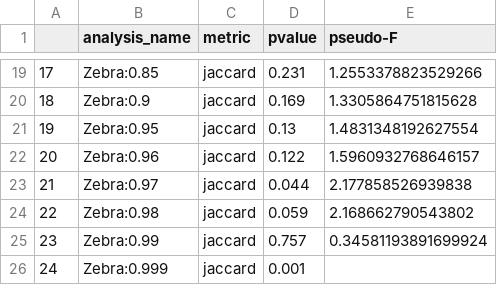
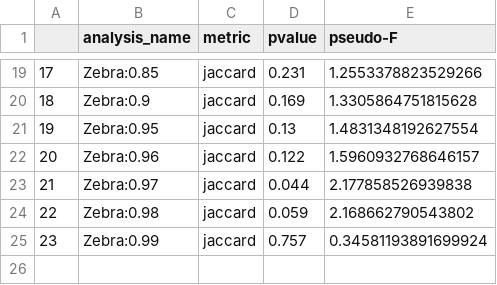
Before and after one commit to knightlab-analyses/imsms-ml, a TSV file: imsms_analysis/plottedResults/finrisk_zebra_jaccard_FR02_100A.tsv, drawn as a sheet; only a part is shown, gaps mark what is left out; the diff names each change by its address in the sheet, - before the commit and + after, or states it on an @@ line.

```diff
--- a/imsms_analysis/plottedResults/finrisk_zebra_jaccard_FR02_100A.tsv
+++ b/imsms_analysis/plottedResults/finrisk_zebra_jaccard_FR02_100A.tsv
-row 26: 24 | Zebra:0.999 | jaccard | 0.001
```
Also changed, not shown: imsms_analysis/plottedResults/old_vs_new_combined_rf.csv, imsms_analysis/plottedResults/sol_zebra_jaccard_sex.tsv.
